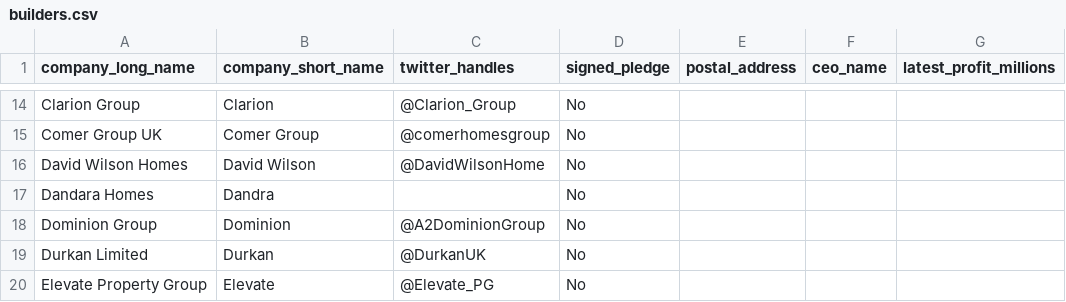
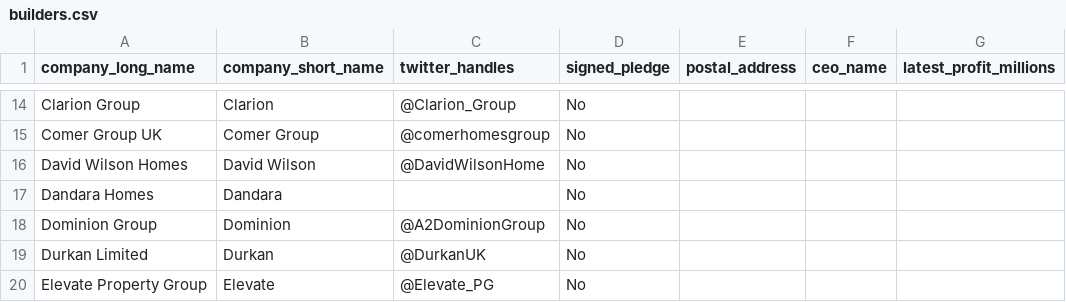
Before and after one commit to JimShady/BuildingSafetyPledgeBot, a CSV file: builders.csv, drawn as a sheet; only a part is shown, gaps mark what is left out.

Commit message:
Corrected spelling of Dandara

```diff
--- a/builders.csv
+++ b/builders.csv
@@ -16,3 +16,3 @@ Comer Group UK,Comer Group,@comerhomesgroup,No,,,
 David Wilson Homes,David Wilson,@DavidWilsonHome,No,,,
-Dandara Homes,Dandra,,No,,,
+Dandara Homes,Dandara,,No,,,
 Dominion Group,Dominion,@A2DominionGroup,No,,,
```
